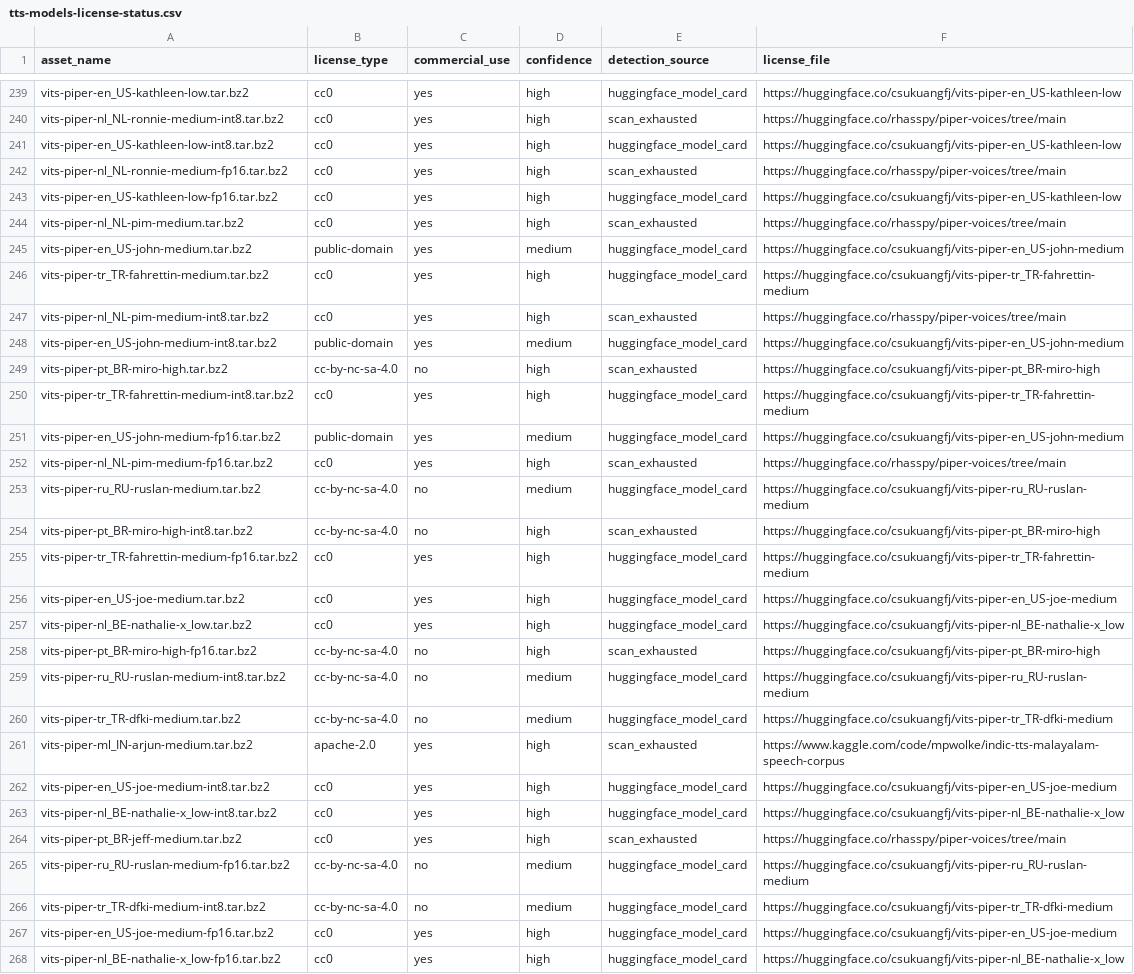
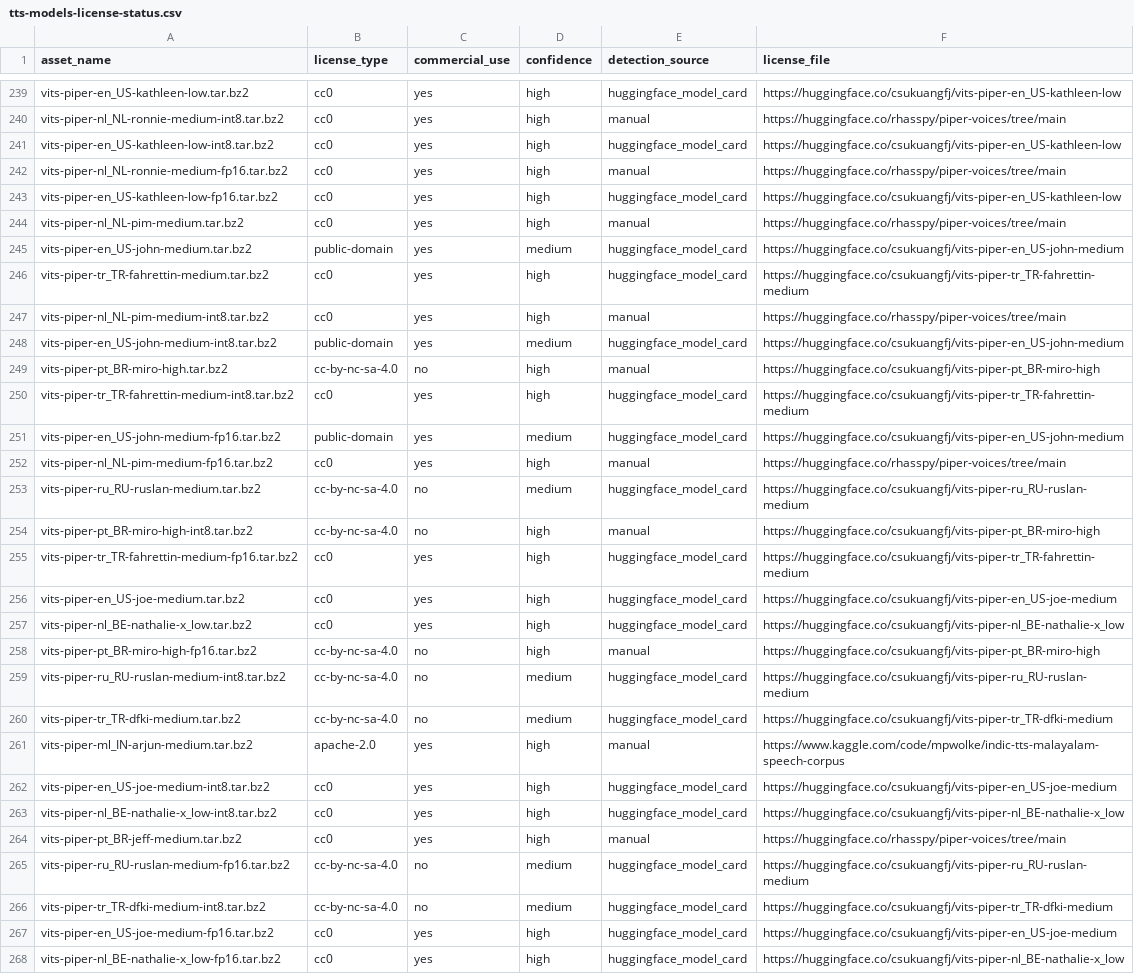
Before and after one commit to XDcobra/react-native-sherpa-onnx, a CSV file: android/src/main/assets/model_licenses/tts-models-license-status.csv, drawn as a sheet; only a part is shown, gaps mark what is left out; the diff covers the shown part only; the diff names each change by its address in the sheet, - before the commit and + after, or states it on an @@ line.

```diff
--- a/android/src/main/assets/model_licenses/tts-models-license-status.csv
+++ b/android/src/main/assets/model_licenses/tts-models-license-status.csv
-E240 (detection_source): scan_exhausted
+E240 (detection_source): manual
-E242 (detection_source): scan_exhausted
+E242 (detection_source): manual
-E244 (detection_source): scan_exhausted
+E244 (detection_source): manual
-E247 (detection_source): scan_exhausted
+E247 (detection_source): manual
-E249 (detection_source): scan_exhausted
+E249 (detection_source): manual
-E252 (detection_source): scan_exhausted
+E252 (detection_source): manual
-E254 (detection_source): scan_exhausted
+E254 (detection_source): manual
-E258 (detection_source): scan_exhausted
+E258 (detection_source): manual
-E261 (detection_source): scan_exhausted
+E261 (detection_source): manual
-E264 (detection_source): scan_exhausted
+E264 (detection_source): manual
```
Also changed, not shown: 40 edited cells elsewhere in this file, android/src/main/assets/model_licenses/asr-models-license-status.csv, ios/Resources/model_licenses/asr-models-license-status.csv, 13 other files.
